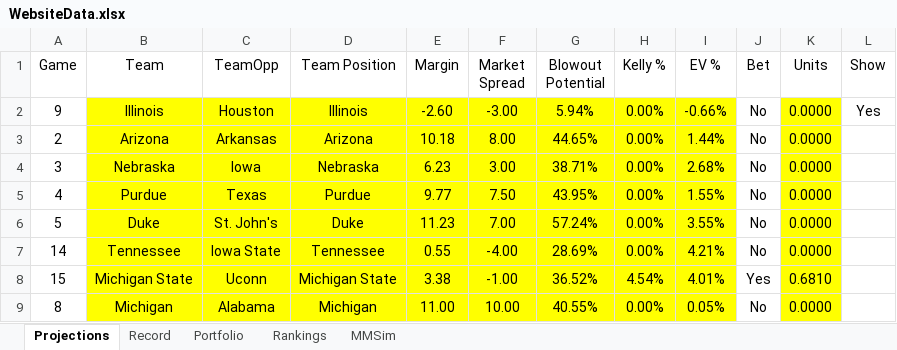
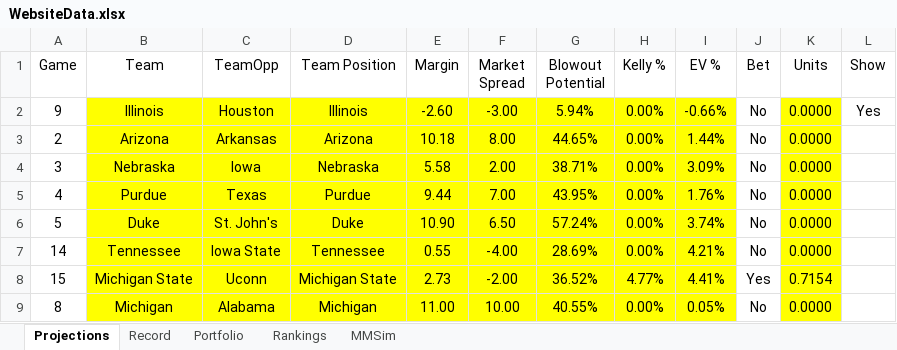
Before and after one commit to jackoo-06/jacks-cbb-site, an Excel workbook: WebsiteData.xlsx, sheet Projections, drawn as a sheet; values as stored, in another font and other column widths than the file's, no borders; the diff names each change by its address in the sheet, - before the commit and + after, or states it on an @@ line.

```diff
--- a/WebsiteData.xlsx (sheet Projections)
+++ b/WebsiteData.xlsx (sheet Projections)
-E4 (Margin): 6.23
+E4 (Margin): 5.58
-F4 (Market Spread): 3.00
+F4 (Market Spread): 2.00
-I4 (EV %): 2.68%
+I4 (EV %): 3.09%
-E5 (Margin): 9.77
+E5 (Margin): 9.44
-F5 (Market Spread): 7.50
+F5 (Market Spread): 7.00
-I5 (EV %): 1.55%
+I5 (EV %): 1.76%
-E6 (Margin): 11.23
+E6 (Margin): 10.90
-F6 (Market Spread): 7.00
+F6 (Market Spread): 6.50
-I6 (EV %): 3.55%
+I6 (EV %): 3.74%
-E8 (Margin): 3.38
+E8 (Margin): 2.73
-F8 (Market Spread): -1.00
+F8 (Market Spread): -2.00
-H8 (Kelly %): 4.54%
+H8 (Kelly %): 4.77%
-I8 (EV %): 4.01%
+I8 (EV %): 4.41%
-K8 (Units): 0.6810
+K8 (Units): 0.7154
```
Also changed, not shown: sheet MMSim, 2 other files.
